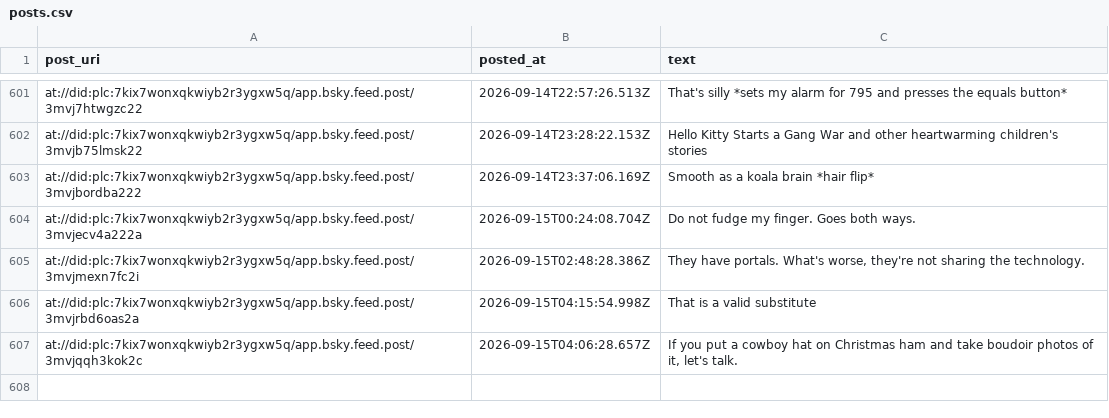
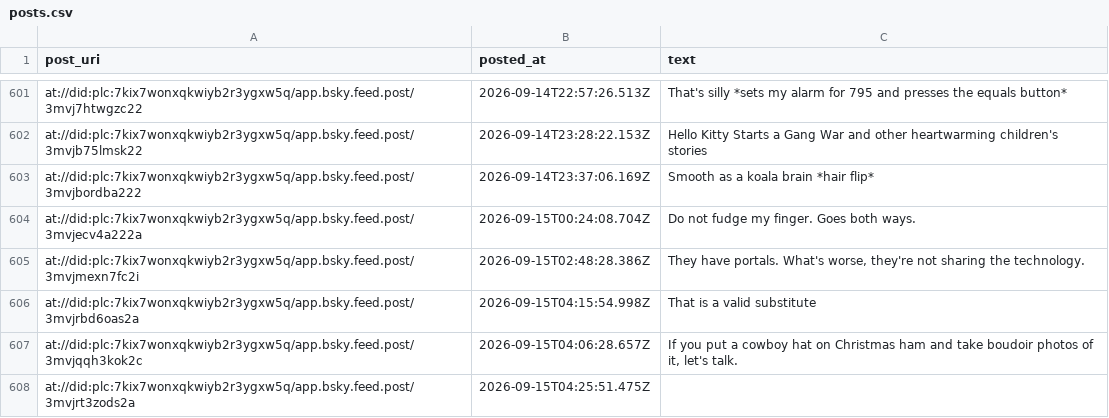
Before and after one commit to IcarusQD/bluesky-collector, a CSV file: data/posts.csv, drawn as a sheet; only a part is shown, gaps mark what is left out; the diff names each change by its address in the sheet, - before the commit and + after, or states it on an @@ line.

```diff
--- a/data/posts.csv
+++ b/data/posts.csv
+row 608: at://did:plc:7kix7wonxqkwiyb2r3ygxw5q/app.bsky.feed.post/3mvjrt3zods2a | 2026-09-15T04:25:51.475Z
```
Also changed, not shown: 1 other file.
